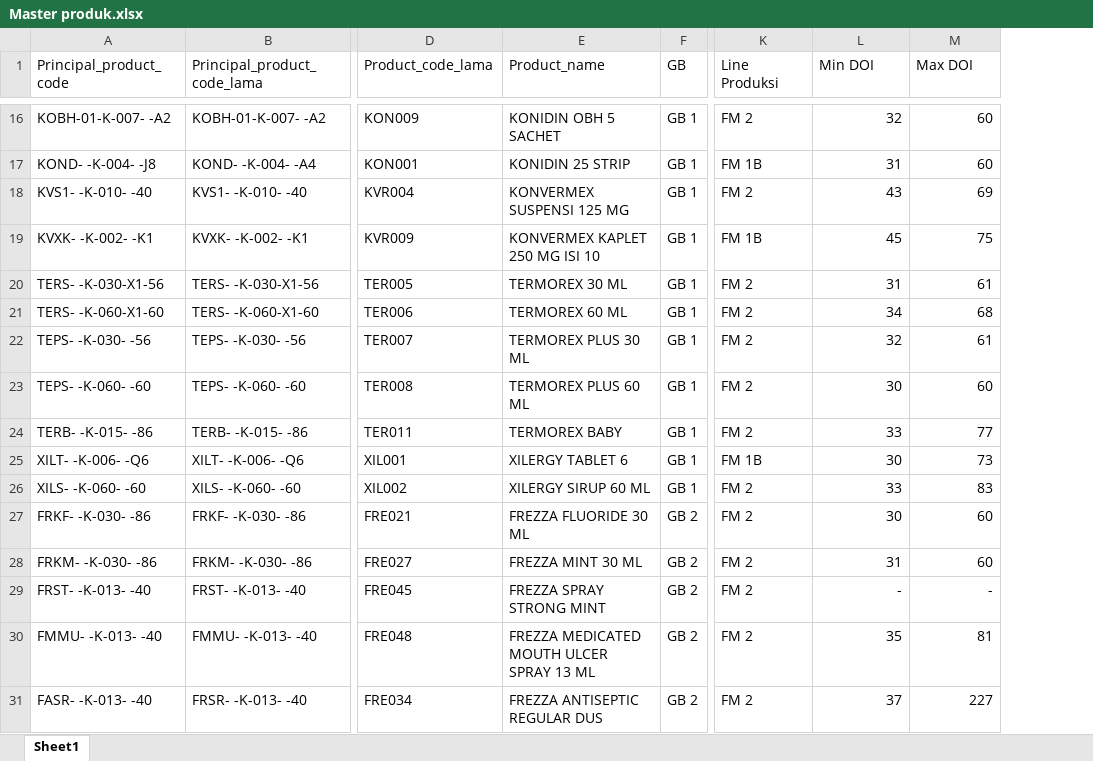
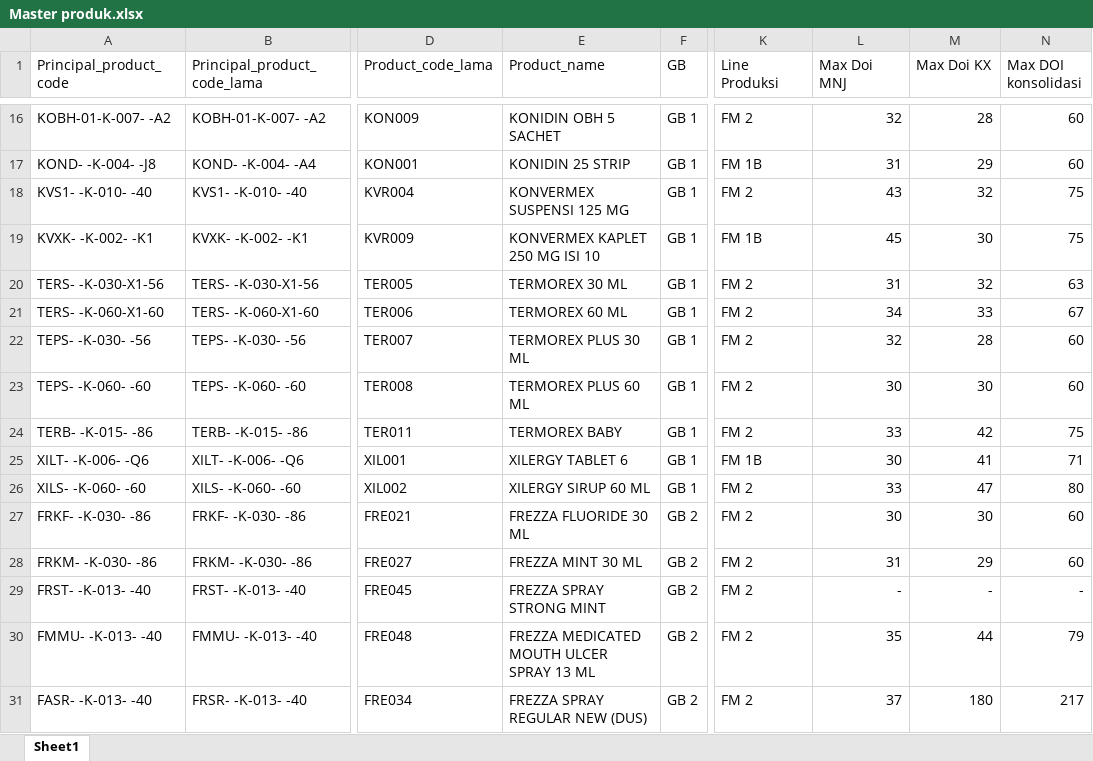
Before and after one commit to argo-gif/DOI-bulanan, an Excel workbook: Master produk.xlsx, sheet Sheet1, drawn as a sheet; only a part is shown, gaps mark what is left out; values as stored, in another font and other column widths than the file's, no borders; addresses are those after the commit; the diff covers the shown part only; the diff names each change by its address in the sheet, - before the commit and + after, or states it on an @@ line.

```diff
--- a/Master produk.xlsx (sheet Sheet1)
+++ b/Master produk.xlsx (sheet Sheet1)
+column M (Max Doi KX), rows 16-31: 28 | 29 | 32 | 30 | 32 | 33 | 28 | 30 | 42 | 41 | 47 | 30 | 29 | - | 44 | 180
-L1: Min DOI
+L1: Max Doi MNJ
-N1: Max DOI
+N1: Max DOI konsolidasi
-N18 (Max DOI konsolidasi): 69
+N18 (Max DOI konsolidasi): 75
-N20 (Max DOI konsolidasi): 61
+N20 (Max DOI konsolidasi): 63
-N21 (Max DOI konsolidasi): 68
+N21 (Max DOI konsolidasi): 67
-N22 (Max DOI konsolidasi): 61
+N22 (Max DOI konsolidasi): 60
-N24 (Max DOI konsolidasi): 77
+N24 (Max DOI konsolidasi): 75
-N25 (Max DOI konsolidasi): 73
+N25 (Max DOI konsolidasi): 71
-N26 (Max DOI konsolidasi): 83
+N26 (Max DOI konsolidasi): 80
-N30 (Max DOI konsolidasi): 81
+N30 (Max DOI konsolidasi): 79
-E31 (Product_name): FREZZA ANTISEPTIC REGULAR DUS
+E31 (Product_name): FREZZA SPRAY REGULAR NEW (DUS)
-N31 (Max DOI konsolidasi): 227
+N31 (Max DOI konsolidasi): 217
```
Also changed, not shown: 1 removed row and 303 edited cells elsewhere in this sheet, formulas that keep their value, Stok Akhir bulan KX dan Produksi.xlsx, 14 other files.
